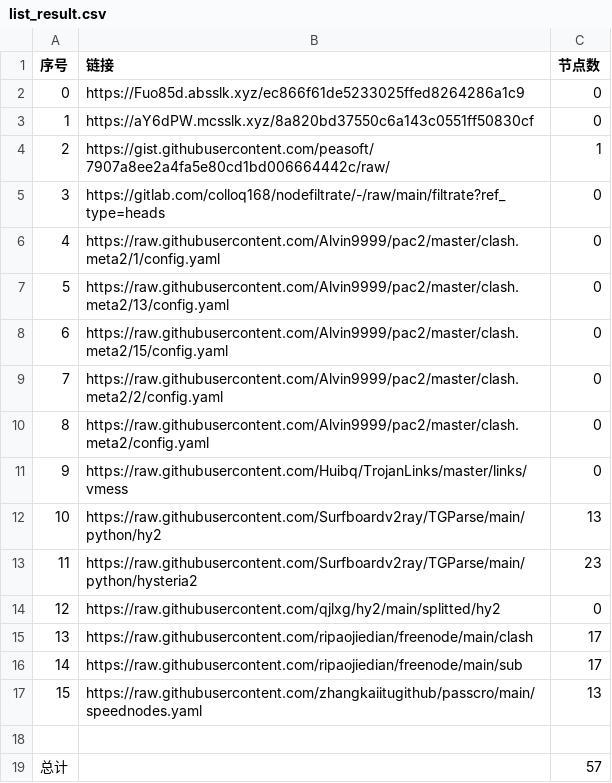
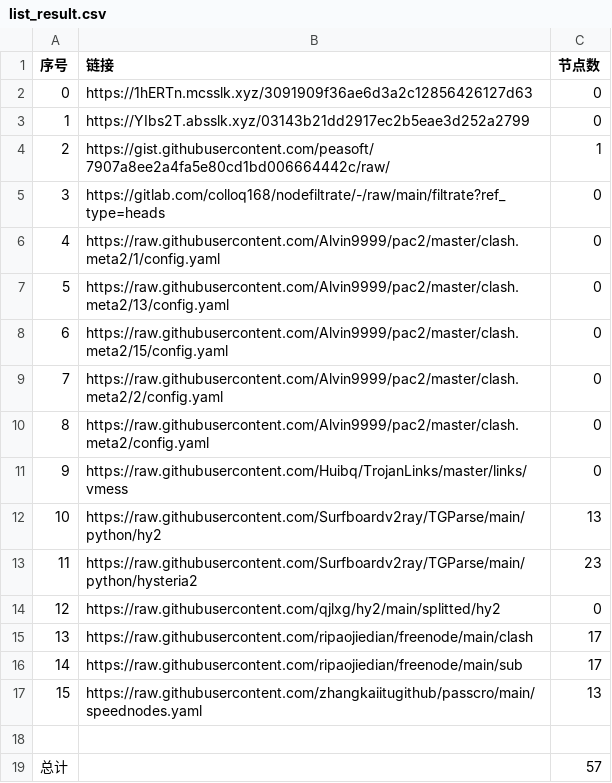
Before and after one commit to my-tv1/NoMoreWalls, a CSV file: list_result.csv, drawn as a sheet.

```diff
--- a/list_result.csv
+++ b/list_result.csv
@@ -1,4 +1,4 @@
 序号,链接,节点数
-0,https://Fuo85d.absslk.xyz/ec866f61de5233025ffed8264286a1c9,0
-1,https://aY6dPW.mcsslk.xyz/8a820bd37550c6a143c0551ff50830cf,0
+0,https://1hERTn.mcsslk.xyz/3091909f36ae6d3a2c12856426127d63,0
+1,https://YIbs2T.absslk.xyz/03143b21dd2917ec2b5eae3d252a2799,0
 2,https://gist.githubusercontent.com/peasoft/7907a8ee2a4fa5e80cd1bd006664442c/raw/,1
```
Also changed, not shown: 3 other files.
